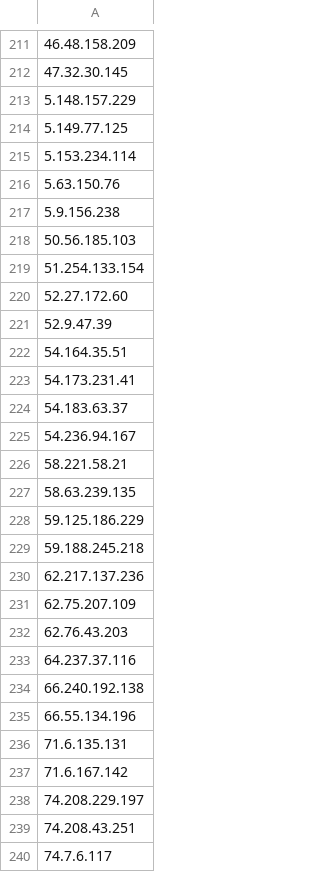
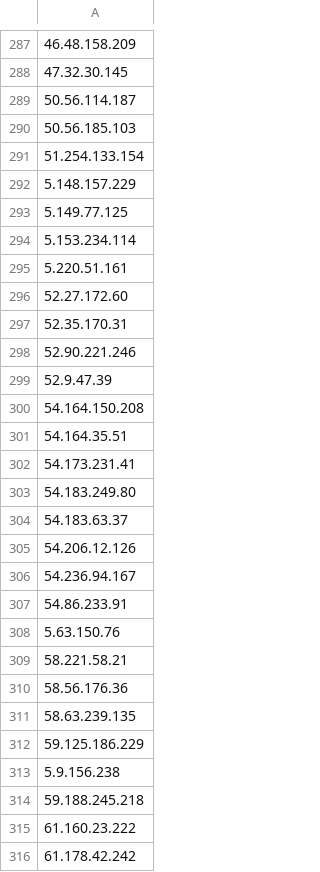
Before and after one commit to mrtc0/honeypot-log, a CSV file: ssh/cowrie/ip.csv, drawn as a sheet; only a part is shown, gaps mark what is left out; the shorter side is filled out with more unchanged rows; the diff covers the shown part only.

```diff
--- a/ssh/cowrie/ip.csv
+++ b/ssh/cowrie/ip.csv
@@ -212,2 +288,5 @@
 47.32.30.145
+50.56.114.187
+50.56.185.103
+51.254.133.154
 5.148.157.229
@@ -215,15 +294,23 @@
 5.153.234.114
-5.63.150.76
-5.9.156.238
-50.56.185.103
-51.254.133.154
+5.220.51.161
 52.27.172.60
+52.35.170.31
+52.90.221.246
 52.9.47.39
+54.164.150.208
 54.164.35.51
 54.173.231.41
+54.183.249.80
 54.183.63.37
+54.206.12.126
 54.236.94.167
+54.86.233.91
+5.63.150.76
 58.221.58.21
+58.56.176.36
 58.63.239.135
 59.125.186.229
+5.9.156.238
 59.188.245.218
+61.160.23.222
+61.178.42.242
```
Also changed, not shown: 92 added rows and 2 moved rows elsewhere in this file, http/glastopf/request_raw.csv, ssh/cowrie/clients-version.csv, 4 other files.
